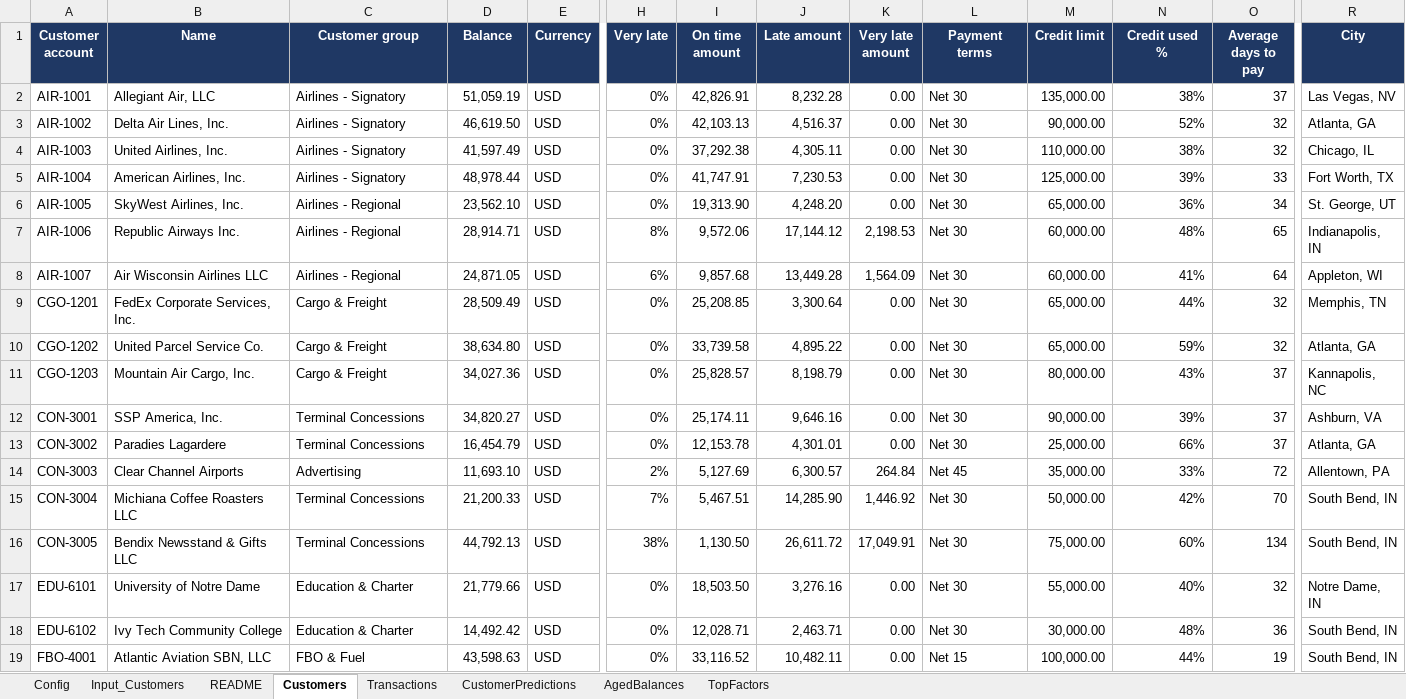
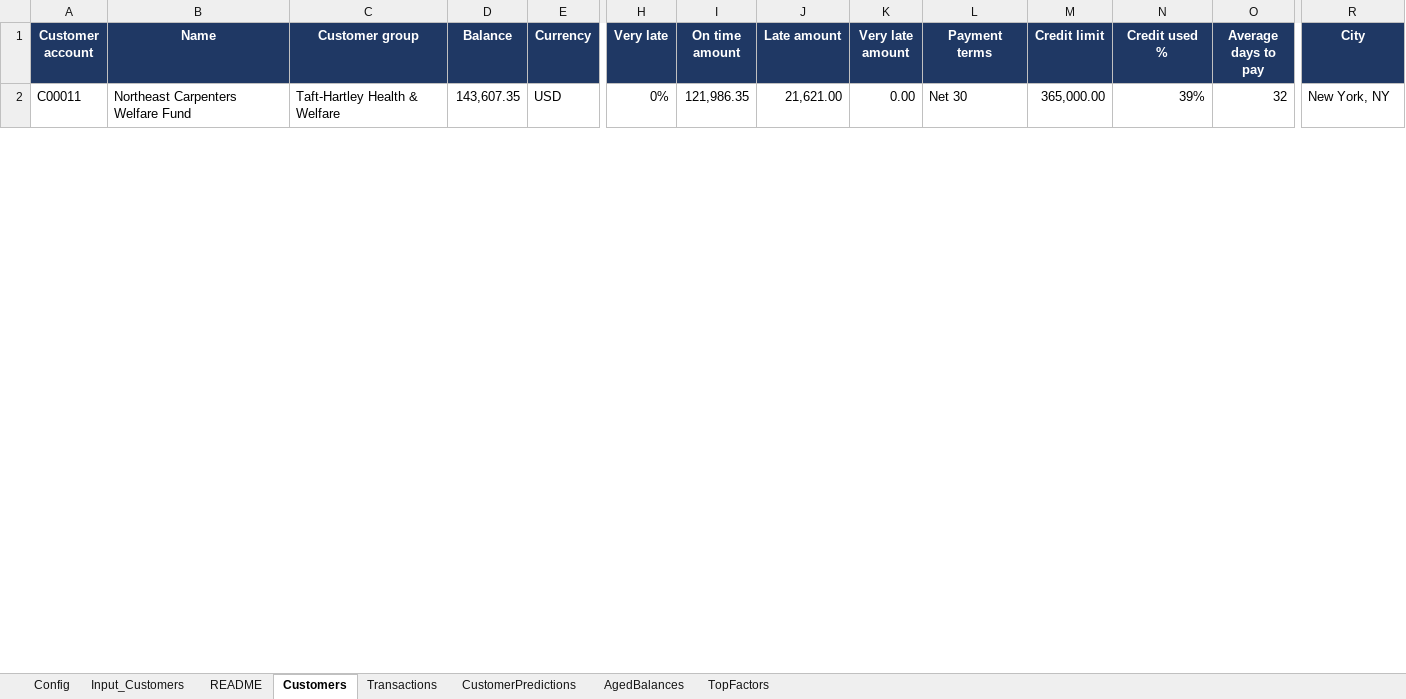
Before and after one commit to RSM-D365-Sales/customer-payment-prediction, an Excel workbook: data/PaymentPrediction-Demo.xlsx, sheet Customers, drawn as a sheet; only a part is shown, gaps mark what is left out; values as stored, in another font and other column widths than the file's, no borders; removed rows and columns are numbered as before the commit, all else as after; rows hold the shown columns only; the diff covers the shown part only; the diff names each change by its address in the sheet, - before the commit and + after, or states it on an @@ line.

Commit message:
new-customers

```diff
--- a/data/PaymentPrediction-Demo.xlsx (sheet Customers)
+++ b/data/PaymentPrediction-Demo.xlsx (sheet Customers)
-row 2: AIR-1001 | Allegiant Air, LLC | Airlines - Signatory | 51,059.19 | USD | 0% | 42,826.91 | 8,232.28 | 0.00 | Net 30 | 135,000.00 | 38% | 37 | Las Vegas, NV
-row 3: AIR-1002 | Delta Air Lines, Inc. | Airlines - Signatory | 46,619.50 | USD | 0% | 42,103.13 | 4,516.37 | 0.00 | Net 30 | 90,000.00 | 52% | 32 | Atlanta, GA
-row 4: AIR-1003 | United Airlines, Inc. | Airlines - Signatory | 41,597.49 | USD | 0% | 37,292.38 | 4,305.11 | 0.00 | Net 30 | 110,000.00 | 38% | 32 | Chicago, IL
-row 5: AIR-1004 | American Airlines, Inc. | Airlines - Signatory | 48,978.44 | USD | 0% | 41,747.91 | 7,230.53 | 0.00 | Net 30 | 125,000.00 | 39% | 33 | Fort Worth, TX
-row 6: AIR-1005 | SkyWest Airlines, Inc. | Airlines - Regional | 23,562.10 | USD | 0% | 19,313.90 | 4,248.20 | 0.00 | Net 30 | 65,000.00 | 36% | 34 | St. George, UT
-row 7: AIR-1006 | Republic Airways Inc. | Airlines - Regional | 28,914.71 | USD | 8% | 9,572.06 | 17,144.12 | 2,198.53 | Net 30 | 60,000.00 | 48% | 65 | Indianapolis, IN
-row 8: AIR-1007 | Air Wisconsin Airlines LLC | Airlines - Regional | 24,871.05 | USD | 6% | 9,857.68 | 13,449.28 | 1,564.09 | Net 30 | 60,000.00 | 41% | 64 | Appleton, WI
-row 9: CGO-1201 | FedEx Corporate Services, Inc. | Cargo & Freight | 28,509.49 | USD | 0% | 25,208.85 | 3,300.64 | 0.00 | Net 30 | 65,000.00 | 44% | 32 | Memphis, TN
-row 10: CGO-1202 | United Parcel Service Co. | Cargo & Freight | 38,634.80 | USD | 0% | 33,739.58 | 4,895.22 | 0.00 | Net 30 | 65,000.00 | 59% | 32 | Atlanta, GA
-row 11: CGO-1203 | Mountain Air Cargo, Inc. | Cargo & Freight | 34,027.36 | USD | 0% | 25,828.57 | 8,198.79 | 0.00 | Net 30 | 80,000.00 | 43% | 37 | Kannapolis, NC
-row 12: CON-3001 | SSP America, Inc. | Terminal Concessions | 34,820.27 | USD | 0% | 25,174.11 | 9,646.16 | 0.00 | Net 30 | 90,000.00 | 39% | 37 | Ashburn, VA
-row 13: CON-3002 | Paradies Lagardere | Terminal Concessions | 16,454.79 | USD | 0% | 12,153.78 | 4,301.01 | 0.00 | Net 30 | 25,000.00 | 66% | 37 | Atlanta, GA
-row 14: CON-3003 | Clear Channel Airports | Advertising | 11,693.10 | USD | 2% | 5,127.69 | 6,300.57 | 264.84 | Net 45 | 35,000.00 | 33% | 72 | Allentown, PA
-row 15: CON-3004 | Michiana Coffee Roasters LLC | Terminal Concessions | 21,200.33 | USD | 7% | 5,467.51 | 14,285.90 | 1,446.92 | Net 30 | 50,000.00 | 42% | 70 | South Bend, IN
-row 16: CON-3005 | Bendix Newsstand & Gifts LLC | Terminal Concessions | 44,792.13 | USD | 38% | 1,130.50 | 26,611.72 | 17,049.91 | Net 30 | 75,000.00 | 60% | 134 | South Bend, IN
-A2 (Customer account): EDU-6101
+A2 (Customer account): C00011
-B2 (Name): University of Notre Dame
+B2 (Name): Northeast Carpenters Welfare Fund
-C2 (Customer group): Education & Charter
+C2 (Customer group): Taft-Hartley Health & Welfare
-D2 (Balance): 21,779.66
+D2 (Balance): 143,607.35
-I2 (On time amount): 18,503.50
+I2 (On time amount): 121,986.35
-J2 (Late amount): 3,276.16
+J2 (Late amount): 21,621.00
-M2 (Credit limit): 55,000.00
+M2 (Credit limit): 365,000.00
-N2 (Credit used %): 40%
+N2 (Credit used %): 39%
-R2 (City): Notre Dame, IN
+R2 (City): New York, NY
-row 18: EDU-6102 | Ivy Tech Community College | Education & Charter | 14,492.42 | USD | 0% | 12,028.71 | 2,463.71 | 0.00 | Net 30 | 30,000.00 | 48% | 36 | South Bend, IN
-row 19: FBO-4001 | Atlantic Aviation SBN, LLC | FBO & Fuel | 43,598.63 | USD | 0% | 33,116.52 | 10,482.11 | 0.00 | Net 15 | 100,000.00 | 44% | 19 | South Bend, IN
```
Also changed, not shown: 25 added rows and 19 removed rows elsewhere in this sheet, sheet Transactions, sheet CustomerPredictions, sheet TopFactors, sheet AgedBalances, sheet Input_Customers, sheet Config, 5 other files.
